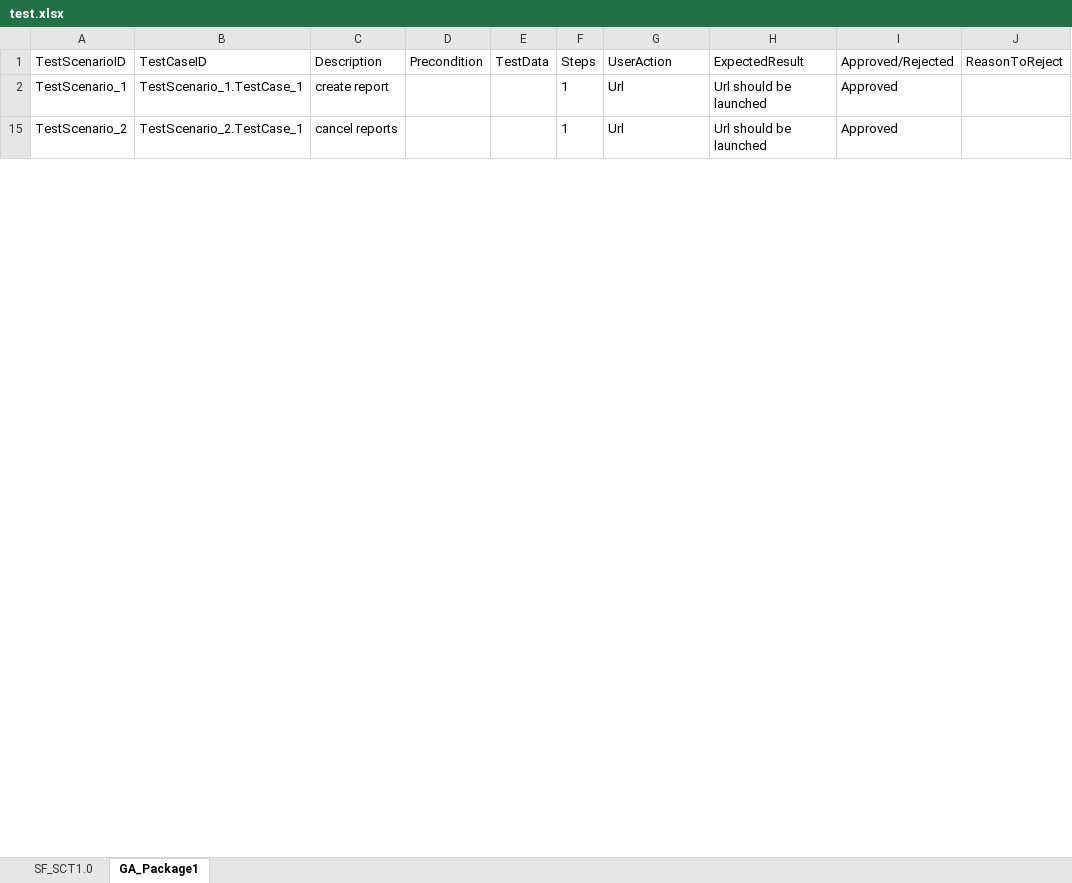
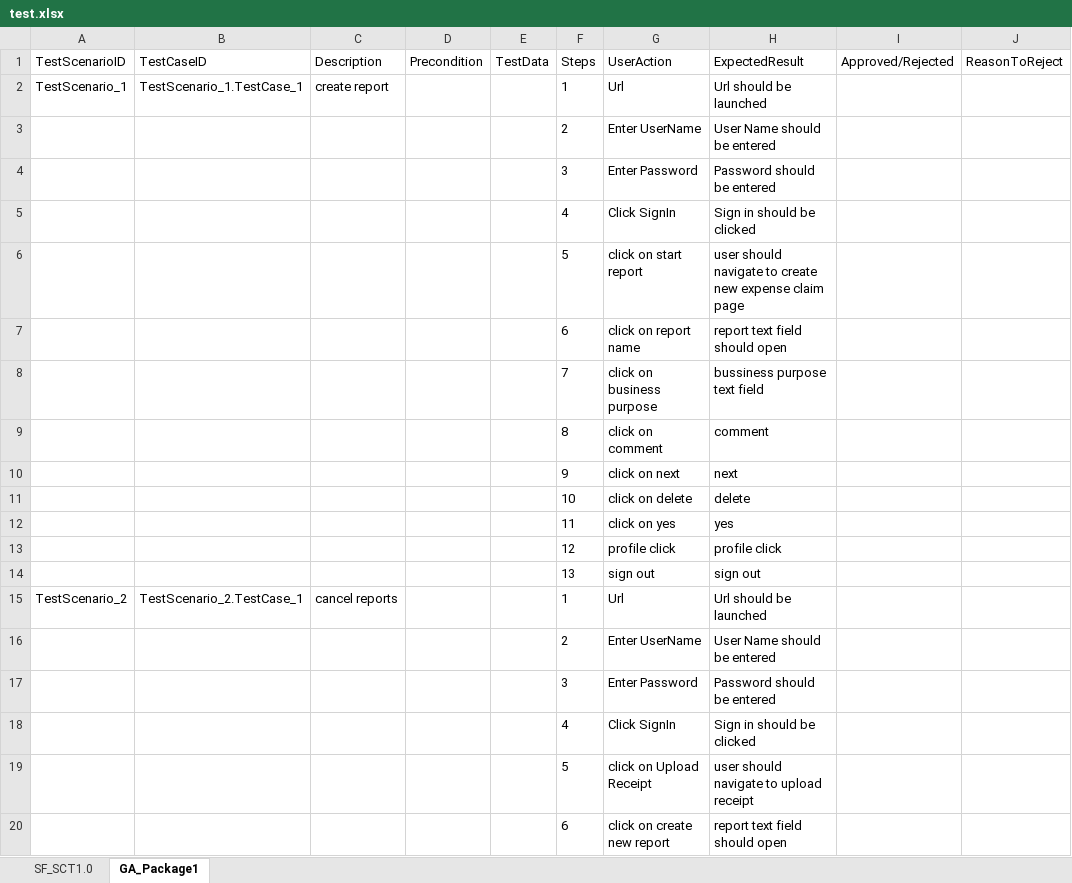
Before and after one commit to ShaikMohamedIrfan/IntegrationPackage1, an Excel workbook: test.xlsx, sheet GA_Package1, drawn as a sheet; only a part is shown; values as stored, in another font and other column widths than the file's, no borders; table styles not drawn; the diff covers the shown part only; the diff names each change by its address in the sheet, - before the commit and + after, or states it on an @@ line.

```diff
--- a/test.xlsx (sheet GA_Package1)
+++ b/test.xlsx (sheet GA_Package1)
-I2 (Approved/Rejected): Approved
+I2 (Approved/Rejected): (empty)
@@ row 3 unhidden:  |  |  |  |  | 2 | Enter UserName | User Name should be entered @@
@@ row 4 unhidden:  |  |  |  |  | 3 | Enter Password | Password should be entered @@
@@ row 5 unhidden:  |  |  |  |  | 4 | Click SignIn | Sign in should be clicked @@
@@ row 6 unhidden:  |  |  |  |  | 5 | click on start report | user should navigate to create new expense claim page @@
@@ row 7 unhidden:  |  |  |  |  | 6 | click on report name | report text field should open @@
@@ row 8 unhidden:  |  |  |  |  | 7 | click on business purpose | bussiness purpose text field @@
@@ row 9 unhidden:  |  |  |  |  | 8 | click on comment | comment @@
@@ row 10 unhidden:  |  |  |  |  | 9 | click on next | next @@
@@ row 11 unhidden:  |  |  |  |  | 10 | click on delete | delete @@
@@ row 12 unhidden:  |  |  |  |  | 11 | click on yes | yes @@
@@ row 13 unhidden:  |  |  |  |  | 12 | profile click | profile click @@
@@ row 14 unhidden:  |  |  |  |  | 13 | sign out | sign out @@
-I15 (Approved/Rejected): Approved
+I15 (Approved/Rejected): (empty)
@@ row 16 unhidden:  |  |  |  |  | 2 | Enter UserName | User Name should be entered @@
@@ row 17 unhidden:  |  |  |  |  | 3 | Enter Password | Password should be entered @@
@@ row 18 unhidden:  |  |  |  |  | 4 | Click SignIn | Sign in should be clicked @@
@@ row 19 unhidden:  |  |  |  |  | 5 | click on Upload Receipt | user should navigate to upload receipt @@
@@ row 20 unhidden:  |  |  |  |  | 6 | click on create new report | report text field should open @@
```
Also changed, not shown: 29 hidden or unhidden rows and 2 edited cells elsewhere in this sheet, sheet SF_SCT1.0.
